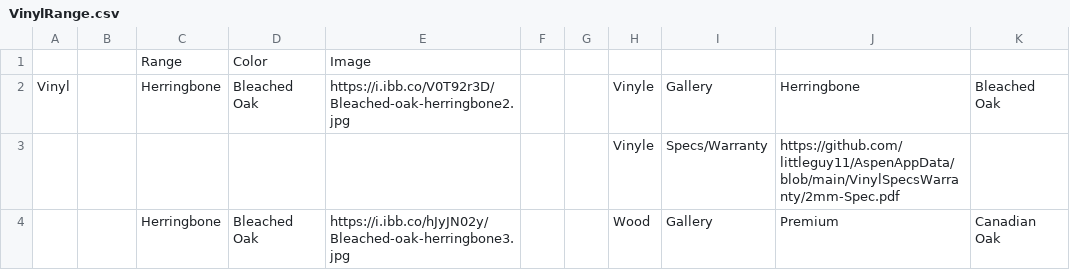
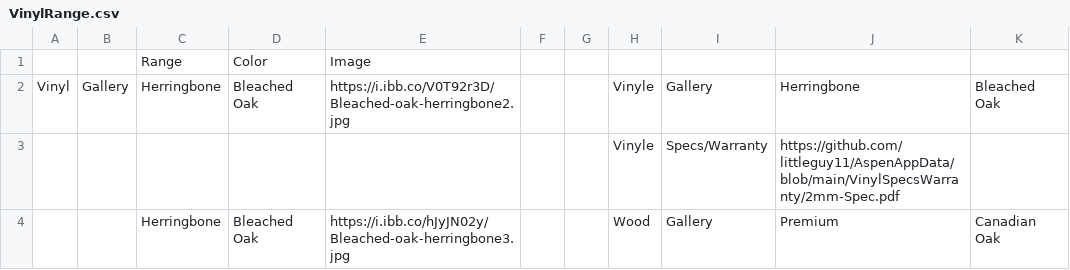
Before and after one commit to littleguy11/AspenAppData, a CSV file: VinylRange.csv, drawn as a sheet; only a part is shown; the diff names each change by its address in the sheet, - before the commit and + after, or states it on an @@ line.

Commit message:
Automated sync from Google Sheets

```diff
--- a/VinylRange.csv
+++ b/VinylRange.csv
-B2: (empty)
+B2: Gallery
```
